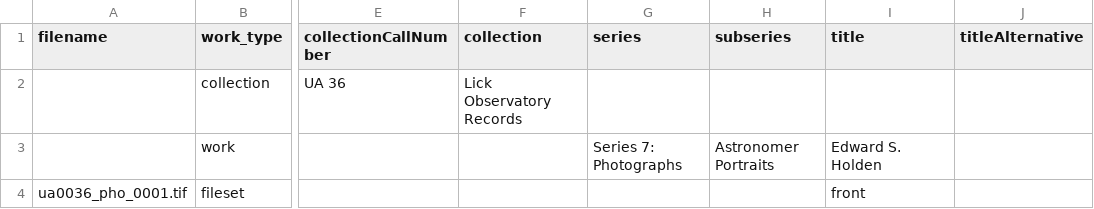
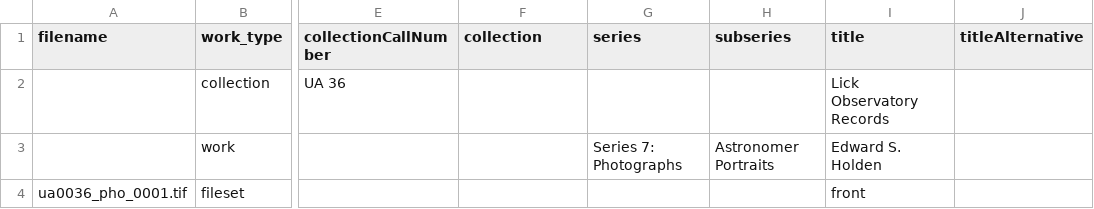
Before and after one commit to UCSCLibrary/ucsc_ldc_bulk_metadata_operations, a CSV file: lick-complex/metadata.csv, drawn as a sheet; only a part is shown, gaps mark what is left out; the diff names each change by its address in the sheet, - before the commit and + after, or states it on an @@ line.

Commit message:
Update metadata.csv
Collection's title should be in "title" column, not "collection" column

```diff
--- a/lick-complex/metadata.csv
+++ b/lick-complex/metadata.csv
-F2 (collection): Lick Observatory Records
+F2 (collection): (empty)
-I2 (title): (empty)
+I2 (title): Lick Observatory Records
```
